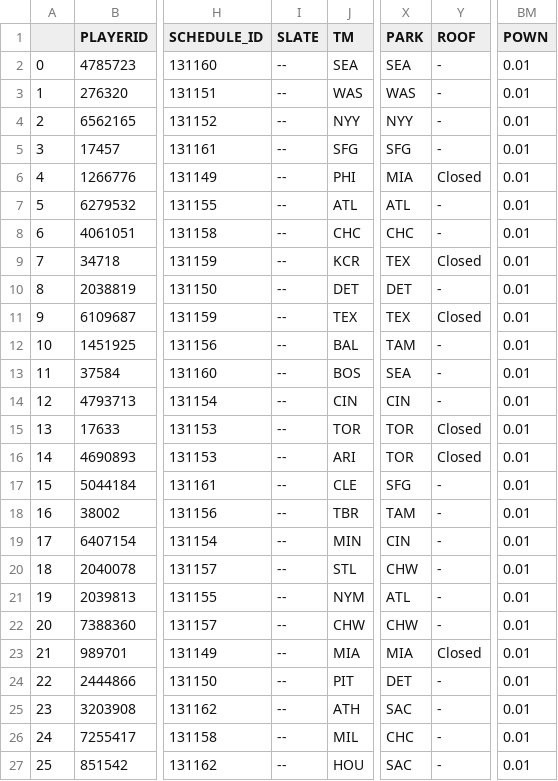
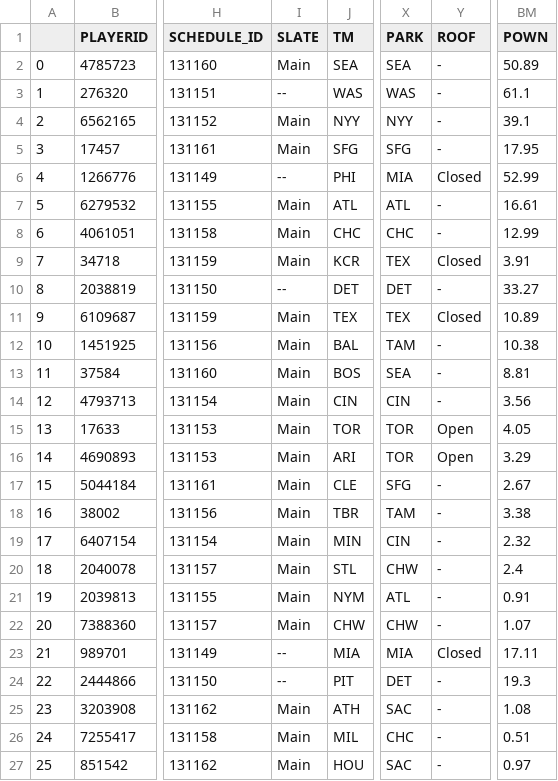
Before and after one commit to JonPGH/slateProj, a CSV file: Data/bat_pitchers.csv, drawn as a sheet; only a part is shown, gaps mark what is left out; the diff covers the shown part only; the diff names each change by its address in the sheet, - before the commit and + after, or states it on an @@ line.

```diff
--- a/Data/bat_pitchers.csv
+++ b/Data/bat_pitchers.csv
-I2 (SLATE): --
+I2 (SLATE): Main
-BM2 (POWN): 0.01
+BM2 (POWN): 50.89
-BM3 (POWN): 0.01
+BM3 (POWN): 61.1
-I4:I5 (SLATE): --
+I4:I5 (SLATE): Main
-BM4 (POWN): 0.01
+BM4 (POWN): 39.1
-BM5 (POWN): 0.01
+BM5 (POWN): 17.95
-BM6 (POWN): 0.01
+BM6 (POWN): 52.99
-I7:I9 (SLATE): --
+I7:I9 (SLATE): Main
-BM7 (POWN): 0.01
+BM7 (POWN): 16.61
-BM8 (POWN): 0.01
+BM8 (POWN): 12.99
-BM9 (POWN): 0.01
+BM9 (POWN): 3.91
-BM10 (POWN): 0.01
+BM10 (POWN): 33.27
-I11:I22 (SLATE): --
+I11:I22 (SLATE): Main
-BM11 (POWN): 0.01
+BM11 (POWN): 10.89
-BM12 (POWN): 0.01
+BM12 (POWN): 10.38
-BM13 (POWN): 0.01
+BM13 (POWN): 8.81
-BM14 (POWN): 0.01
+BM14 (POWN): 3.56
-Y15:Y16 (ROOF): Closed
+Y15:Y16 (ROOF): Open
-BM15 (POWN): 0.01
+BM15 (POWN): 4.05
-BM16 (POWN): 0.01
+BM16 (POWN): 3.29
-BM17 (POWN): 0.01
+BM17 (POWN): 2.67
-BM18 (POWN): 0.01
+BM18 (POWN): 3.38
-BM19 (POWN): 0.01
+BM19 (POWN): 2.32
-BM20 (POWN): 0.01
+BM20 (POWN): 2.4
-BM21 (POWN): 0.01
+BM21 (POWN): 0.91
-BM22 (POWN): 0.01
+BM22 (POWN): 1.07
-BM23 (POWN): 0.01
+BM23 (POWN): 17.11
-BM24 (POWN): 0.01
+BM24 (POWN): 19.3
-I25:I27 (SLATE): --
+I25:I27 (SLATE): Main
-BM25 (POWN): 0.01
+BM25 (POWN): 1.08
-BM26 (POWN): 0.01
+BM26 (POWN): 0.51
-BM27 (POWN): 0.01
+BM27 (POWN): 0.97
```
Also changed, not shown: 7 edited cells elsewhere in this file, Data/Tableau_DailyHitterProj.csv, Data/Tableau_DailyPitcherProj.csv, 6 other files.
